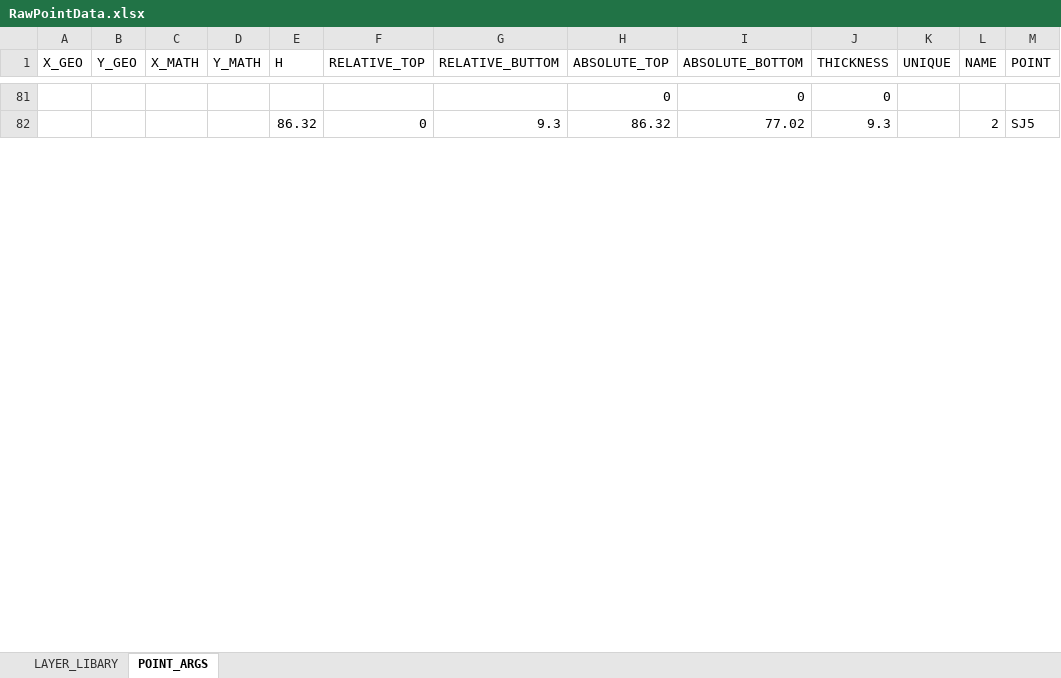
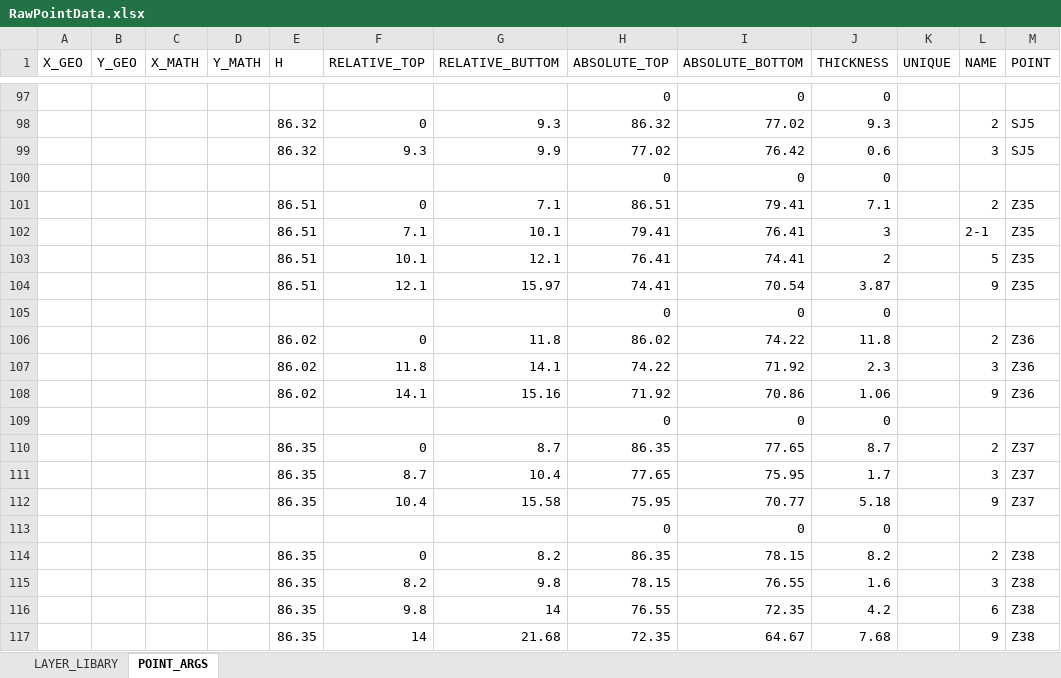
Before and after one commit to AlaskaRe/AboveTheMoho, an Excel workbook: RawPointData.xlsx, sheet POINT_ARGS, drawn as a sheet; only a part is shown, gaps mark what is left out; values as stored, in another font and other column widths than the file's, no cell formats; the diff covers the shown part only; the diff names each change by its address in the sheet, - before the commit and + after, or states it on an @@ line.

Commit message:
data

```diff
--- a/RawPointData.xlsx (sheet POINT_ARGS)
+++ b/RawPointData.xlsx (sheet POINT_ARGS)
+row 99:  |  |  |  | 86.32 | 9.3 | 9.9 | 77.02 | 76.42 | 0.6 |  | 3 | SJ5
+row 100:  |  |  |  |  |  |  | 0 | 0 | 0
+row 101:  |  |  |  | 86.51 | 0 | 7.1 | 86.51 | 79.41 | 7.1 |  | 2 | Z35
+row 102:  |  |  |  | 86.51 | 7.1 | 10.1 | 79.41 | 76.41 | 3 |  | 2-1 | Z35
+row 103:  |  |  |  | 86.51 | 10.1 | 12.1 | 76.41 | 74.41 | 2 |  | 5 | Z35
+row 104:  |  |  |  | 86.51 | 12.1 | 15.97 | 74.41 | 70.54 | 3.87 |  | 9 | Z35
+row 105:  |  |  |  |  |  |  | 0 | 0 | 0
+row 106:  |  |  |  | 86.02 | 0 | 11.8 | 86.02 | 74.22 | 11.8 |  | 2 | Z36
+row 107:  |  |  |  | 86.02 | 11.8 | 14.1 | 74.22 | 71.92 | 2.3 |  | 3 | Z36
+row 108:  |  |  |  | 86.02 | 14.1 | 15.16 | 71.92 | 70.86 | 1.06 |  | 9 | Z36
+row 109:  |  |  |  |  |  |  | 0 | 0 | 0
+row 110:  |  |  |  | 86.35 | 0 | 8.7 | 86.35 | 77.65 | 8.7 |  | 2 | Z37
+row 111:  |  |  |  | 86.35 | 8.7 | 10.4 | 77.65 | 75.95 | 1.7 |  | 3 | Z37
+row 112:  |  |  |  | 86.35 | 10.4 | 15.58 | 75.95 | 70.77 | 5.18 |  | 9 | Z37
+row 113:  |  |  |  |  |  |  | 0 | 0 | 0
+row 114:  |  |  |  | 86.35 | 0 | 8.2 | 86.35 | 78.15 | 8.2 |  | 2 | Z38
+row 115:  |  |  |  | 86.35 | 8.2 | 9.8 | 78.15 | 76.55 | 1.6 |  | 3 | Z38
+row 116:  |  |  |  | 86.35 | 9.8 | 14 | 76.55 | 72.35 | 4.2 |  | 6 | Z38
+row 117:  |  |  |  | 86.35 | 14 | 21.68 | 72.35 | 64.67 | 7.68 |  | 9 | Z38
```
Also changed, not shown: 159 added rows and 5 edited cells elsewhere in this sheet, cell formats, formulas that keep their value.
